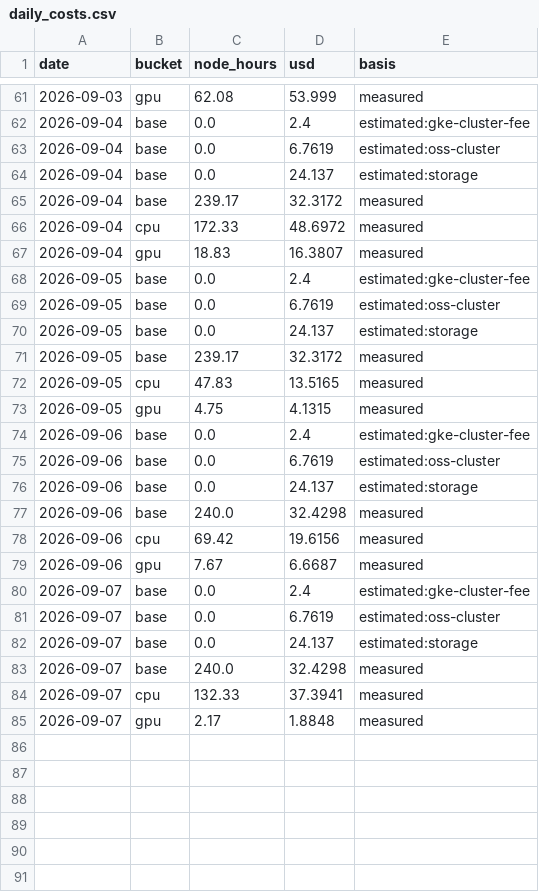
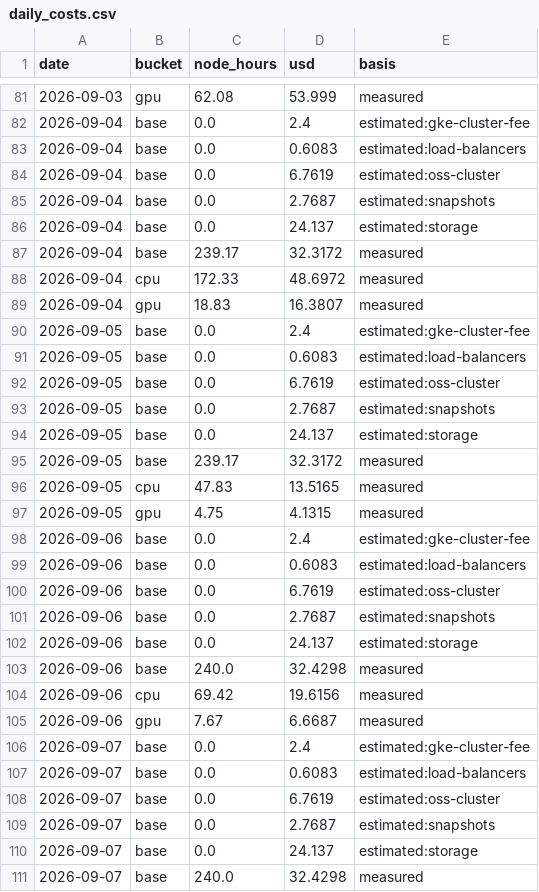
Before and after one commit to cloudbank-project/cloudbank-classroom-usage, a CSV file: data/daily_costs.csv, drawn as a sheet; only a part is shown, gaps mark what is left out; the shorter side is filled out with more unchanged rows; the diff covers the shown part only.

Commit message:
Measure and break down always-on extras: snapshots, load balancers, idle IPs, GCS

```diff
--- a/data/daily_costs.csv
+++ b/data/daily_costs.csv
@@ -62,3 +82,5 @@ date,bucket,node_hours,usd,basis
 2026-09-04,base,0.0,2.4,estimated:gke-cluster-fee
+2026-09-04,base,0.0,0.6083,estimated:load-balancers
 2026-09-04,base,0.0,6.7619,estimated:oss-cluster
+2026-09-04,base,0.0,2.7687,estimated:snapshots
 2026-09-04,base,0.0,24.137,estimated:storage
@@ -68,3 +90,5 @@ date,bucket,node_hours,usd,basis
 2026-09-05,base,0.0,2.4,estimated:gke-cluster-fee
+2026-09-05,base,0.0,0.6083,estimated:load-balancers
 2026-09-05,base,0.0,6.7619,estimated:oss-cluster
+2026-09-05,base,0.0,2.7687,estimated:snapshots
 2026-09-05,base,0.0,24.137,estimated:storage
@@ -74,3 +98,5 @@ date,bucket,node_hours,usd,basis
 2026-09-06,base,0.0,2.4,estimated:gke-cluster-fee
+2026-09-06,base,0.0,0.6083,estimated:load-balancers
 2026-09-06,base,0.0,6.7619,estimated:oss-cluster
+2026-09-06,base,0.0,2.7687,estimated:snapshots
 2026-09-06,base,0.0,24.137,estimated:storage
@@ -80,3 +106,5 @@ date,bucket,node_hours,usd,basis
 2026-09-07,base,0.0,2.4,estimated:gke-cluster-fee
+2026-09-07,base,0.0,0.6083,estimated:load-balancers
 2026-09-07,base,0.0,6.7619,estimated:oss-cluster
+2026-09-07,base,0.0,2.7687,estimated:snapshots
 2026-09-07,base,0.0,24.137,estimated:storage
```
Also changed, not shown: 20 added rows elsewhere in this file, 6 other files.
